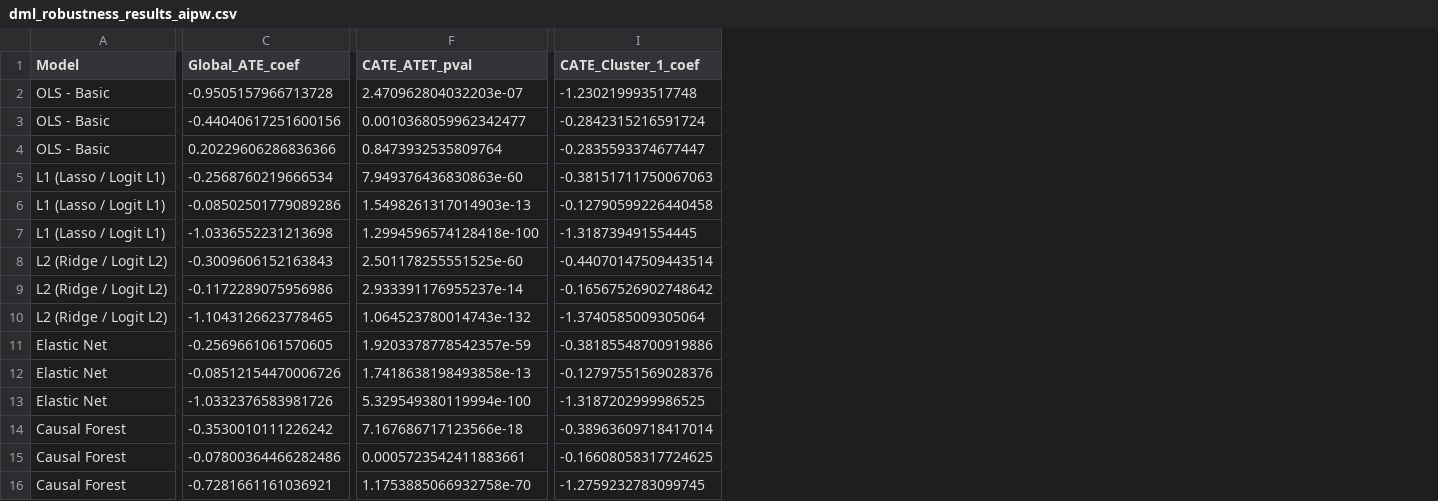
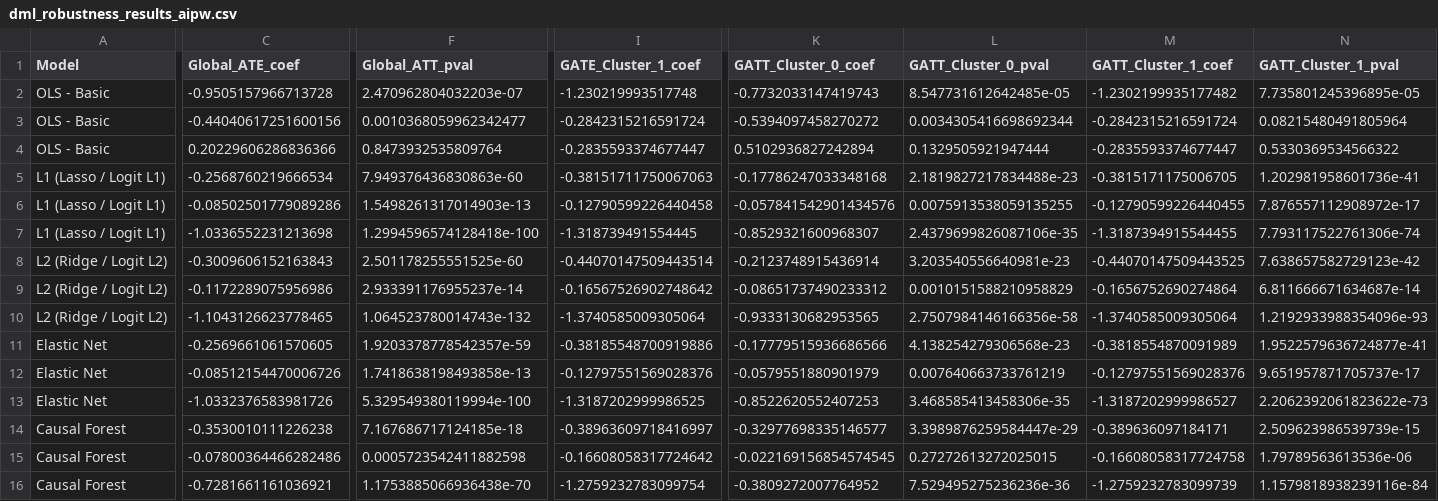
Before and after one commit to FerdinandLos/machine-learning-policy, a CSV file: Data/Results/dml_robustness_results_aipw.csv, drawn as a sheet; only a part is shown, gaps mark what is left out; removed rows and columns are numbered as before the commit, all else as after; rows hold the shown columns only; the diff covers the shown part only; the diff names each change by its address in the sheet, - before the commit and + after, or states it on an @@ line.

Commit message:
aipw updated by ATT and started to switch from elastic net to LASSO.

```diff
--- a/Data/Results/dml_robustness_results_aipw.csv
+++ b/Data/Results/dml_robustness_results_aipw.csv
+column K (GATT_Cluster_0_coef), rows 2-13: -0.7732033147419743 | -0.5394097458270272 | 0.5102936827242894 | -0.17786247033348168 | -0.057841542901434576 | -0.8529321600968307 | -0.2123748915436914 | -0.08651737490233312 | -0.9333130682953565 | -0.17779515936686566 | -0.0579551880901979 | -0.8522620552407253; rows 15-16: -0.022169156854574545 | -0.3809272007764952
+column L (GATT_Cluster_0_pval), rows 2-13: 8.547731612642485e-05 | 0.0034305416698692344 | 0.1329505921947444 | 2.1819827217834488e-23 | 0.0075913538059135255 | 2.4379699826087106e-35 | 3.203540556640981e-23 | 0.0010151588210958829 | 2.7507984146166356e-58 | 4.138254279306568e-23 | 0.007640663733761219 | 3.468585413458306e-35; rows 15-16: 0.27272613272025015 | 7.529495275236236e-36
+column M (GATT_Cluster_1_coef), rows 2-13: -1.2302199935177482 | -0.2842315216591724 | -0.2835593374677447 | -0.3815171175006705 | -0.12790599226440455 | -1.3187394915544455 | -0.44070147509443525 | -0.1656752690274864 | -1.3740585009305064 | -0.3818554870091989 | -0.12797551569028376 | -1.3187202999986527; rows 15-16: -0.16608058317724758 | -1.2759232783099739
+column N (GATT_Cluster_1_pval), rows 2-13: 7.735801245396895e-05 | 0.08215480491805964 | 0.5330369534566322 | 1.202981958601736e-41 | 7.876557112908972e-17 | 7.793117522761306e-74 | 7.638657582729123e-42 | 6.811666671634687e-14 | 1.2192933988354096e-93 | 1.9522579636724877e-41 | 9.651957871705737e-17 | 2.2062392061823622e-73; rows 15-16: 1.79789563613536e-06 | 1.1579818938239116e-84
-F1: CATE_ATET_pval
+F1: Global_ATT_pval
-I1: CATE_Cluster_1_coef
+I1: GATE_Cluster_1_coef
-row 14: Causal Forest | -0.3530010111226242 | 7.167686717123566e-18 | -0.38963609718417014
+row 14: Causal Forest | -0.3530010111226238 | 7.167686717124185e-18 | -0.38963609718416997 | -0.32977698335146577 | 3.3989876259584447e-29 | -0.389636097184171 | 2.509623986539739e-15
-F15 (Global_ATT_pval): 0.0005723542411883661
+F15 (Global_ATT_pval): 0.0005723542411882598
-I15 (GATE_Cluster_1_coef): -0.16608058317724625
+I15 (GATE_Cluster_1_coef): -0.16608058317724642
-F16 (Global_ATT_pval): 1.1753885066932758e-70
+F16 (Global_ATT_pval): 1.1753885066936438e-70
-I16 (GATE_Cluster_1_coef): -1.2759232783099745
+I16 (GATE_Cluster_1_coef): -1.2759232783099754
```
Also changed, not shown: 8 edited cells elsewhere in this file, Data/Results/rmse_evaluation_raw.csv, 11 other files.
